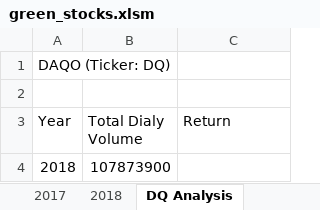
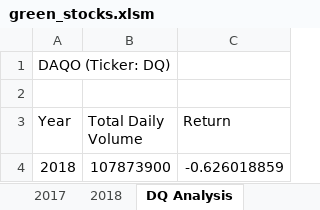
Before and after one commit to cbartoe/stock-analysis, an Excel workbook: green_stocks.xlsm, sheet DQ Analysis, drawn as a sheet; values as stored, in another font and other column widths than the file's, no borders; the diff names each change by its address in the sheet, - before the commit and + after, or states it on an @@ line.

Commit message:
Add files via upload
updating green_stocks.xlsm after adding the return amount for 2018

```diff
--- a/green_stocks.xlsm (sheet DQ Analysis)
+++ b/green_stocks.xlsm (sheet DQ Analysis)
-B3: Total Dialy Volume
+B3: Total Daily Volume
-C4 (Return): (empty)
+C4 (Return): -0.626018859
```
